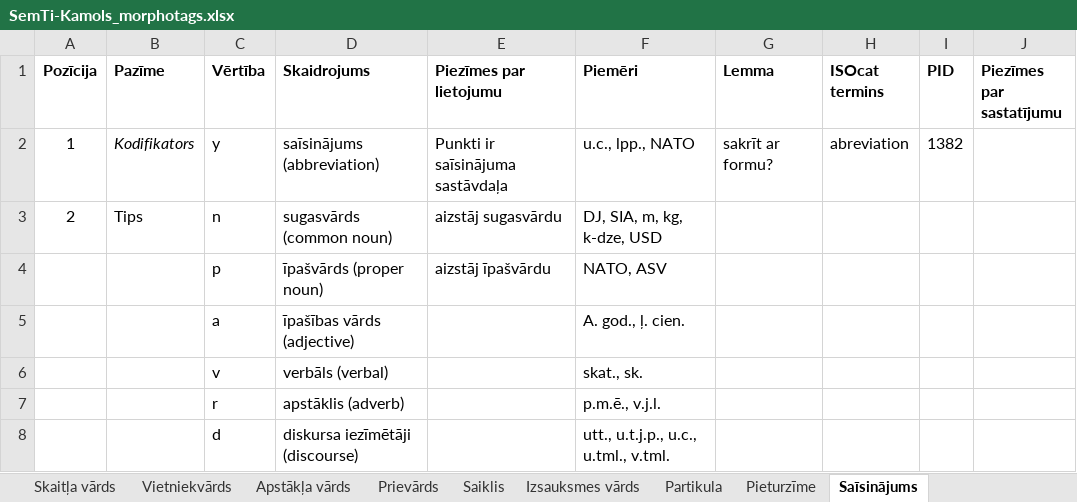
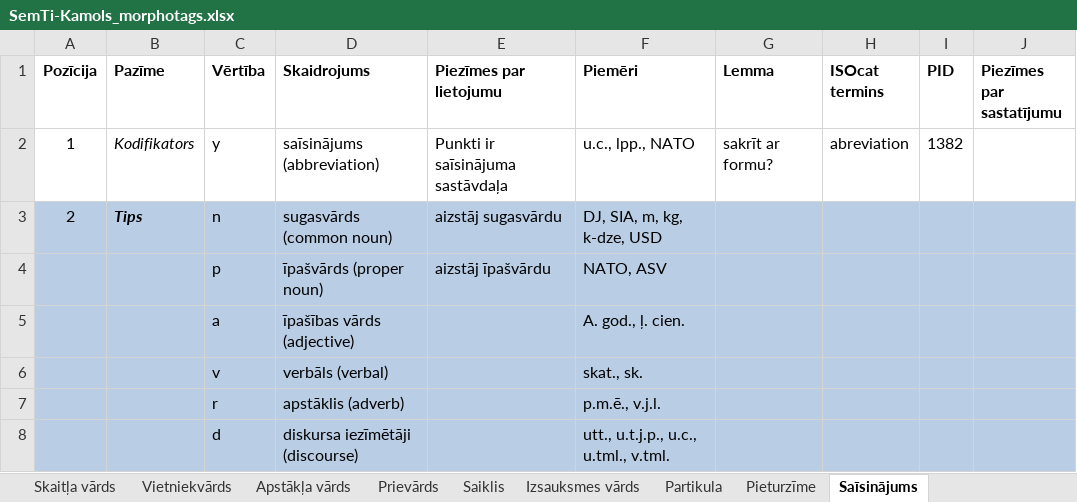
Before and after one commit to PeterisP/LVTagger, an Excel workbook: docs/SemTi-Kamols_morphotags.xlsx, sheet Saīsinājums, drawn as a sheet; values as stored, in another font and other column widths than the file's, no borders; the diff names each change by its address in the sheet, - before the commit and + after, or states it on an @@ line.

```diff
--- a/docs/SemTi-Kamols_morphotags.xlsx (sheet Saīsinājums)
+++ b/docs/SemTi-Kamols_morphotags.xlsx (sheet Saīsinājums)
-A3:J8 fill: none
+A3:J8 fill: #B9CDE5
@@ B3 bold: off → on, italic: off → on @@
```
Also changed, not shown: sheet Divdabis, sheet Par, sheet Lietvārds, sheet Pieturzīme, sheet Bezmorfoloģijas elements, 14 other files.
